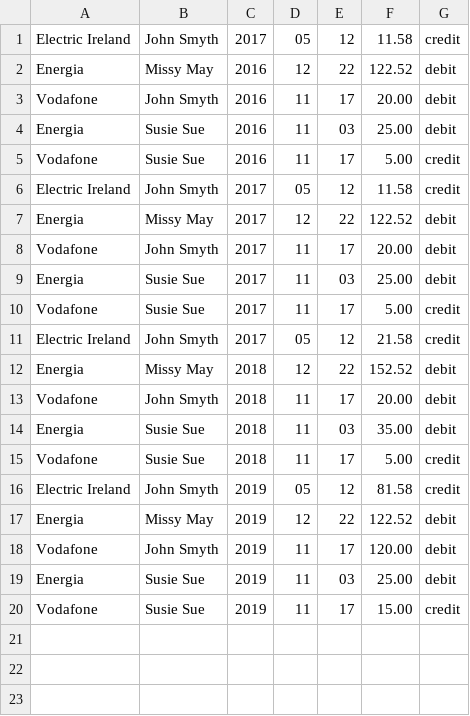
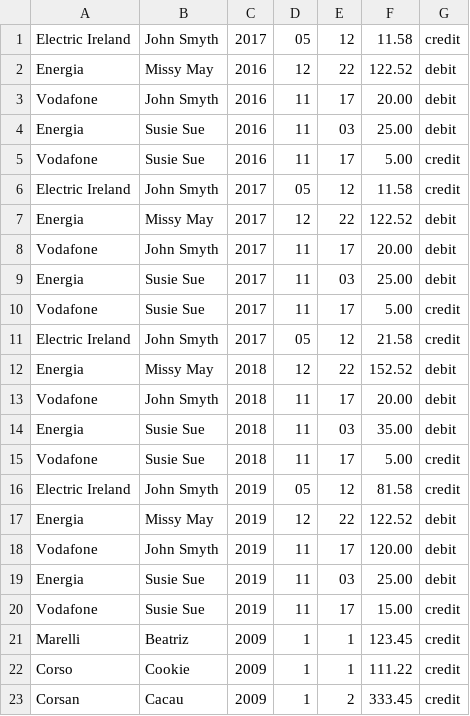
Before and after one commit to pdonada/B9DA100-PD, a CSV file: BillsTest/bills.csv, drawn as a sheet; the diff names each change by its address in the sheet, - before the commit and + after, or states it on an @@ line.

Commit message:
update insert and validations of values

```diff
--- a/BillsTest/bills.csv
+++ b/BillsTest/bills.csv
+row 21: Marelli | Beatriz | 2009 | 1 | 1 | 123.45 | credit
+row 22: Corso | Cookie | 2009 | 1 | 1 | 111.22 | credit
+row 23: Corsan | Cacau | 2009 | 1 | 2 | 333.45 | credit
```
Also changed, not shown: 2 other files.
